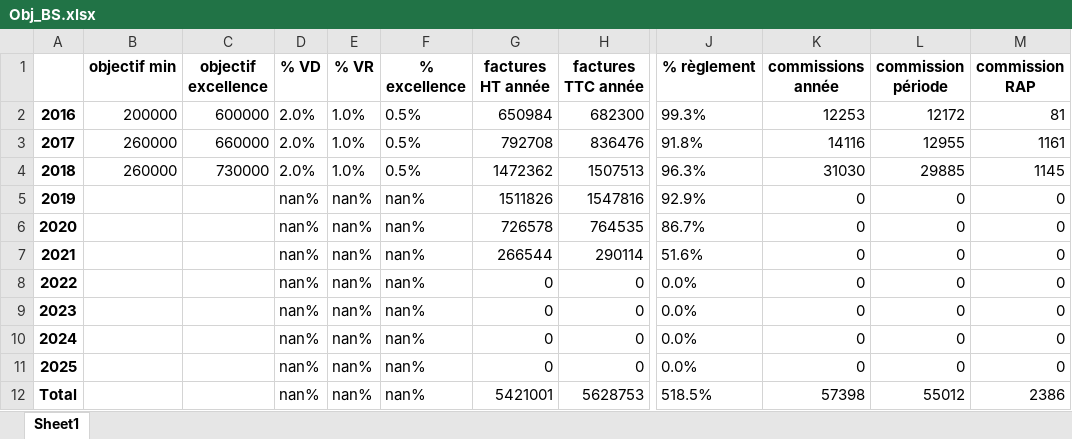
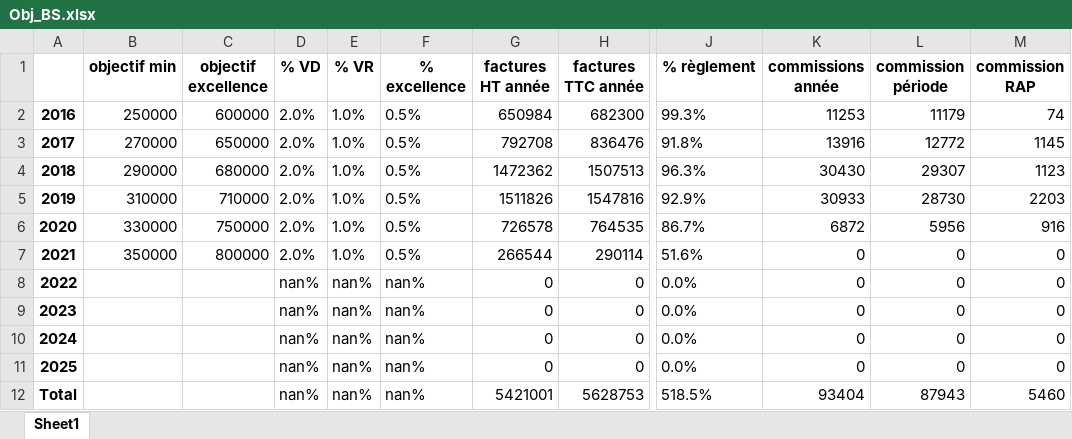
Before and after one commit to abenjemi/Commissions-Calculation, an Excel workbook: Obj_BS.xlsx, sheet Sheet1, drawn as a sheet; only a part is shown, gaps mark what is left out; values as stored, in another font and other column widths than the file's, no borders; the diff names each change by its address in the sheet, - before the commit and + after, or states it on an @@ line.

```diff
--- a/Obj_BS.xlsx (sheet Sheet1)
+++ b/Obj_BS.xlsx (sheet Sheet1)
-B2 (objectif min): 200000
+B2 (objectif min): 250000
-K2 (commissions année): 12253
+K2 (commissions année): 11253
-L2 (commission période): 12172
+L2 (commission période): 11179
-M2 (commission RAP): 81
+M2 (commission RAP): 74
-B3 (objectif min): 260000
+B3 (objectif min): 270000
-C3 (objectif excellence): 660000
+C3 (objectif excellence): 650000
-K3 (commissions année): 14116
+K3 (commissions année): 13916
-L3 (commission période): 12955
+L3 (commission période): 12772
-M3 (commission RAP): 1161
+M3 (commission RAP): 1145
-B4 (objectif min): 260000
+B4 (objectif min): 290000
-C4 (objectif excellence): 730000
+C4 (objectif excellence): 680000
-K4 (commissions année): 31030
+K4 (commissions année): 30430
-L4 (commission période): 29885
+L4 (commission période): 29307
-M4 (commission RAP): 1145
+M4 (commission RAP): 1123
-B5 (objectif min): (empty)
+B5 (objectif min): 310000
-C5 (objectif excellence): (empty)
+C5 (objectif excellence): 710000
-D5:D7 (% VD): nan%
+D5:D7 (% VD): 2.0%
-E5:E7 (% VR): nan%
+E5:E7 (% VR): 1.0%
-F5:F7 (% excellence): nan%
+F5:F7 (% excellence): 0.5%
-K5 (commissions année): 0
+K5 (commissions année): 30933
-L5 (commission période): 0
+L5 (commission période): 28730
-M5 (commission RAP): 0
+M5 (commission RAP): 2203
-B6 (objectif min): (empty)
+B6 (objectif min): 330000
-C6 (objectif excellence): (empty)
+C6 (objectif excellence): 750000
-K6 (commissions année): 0
+K6 (commissions année): 6872
-L6 (commission période): 0
+L6 (commission période): 5956
-M6 (commission RAP): 0
+M6 (commission RAP): 916
-B7 (objectif min): (empty)
+B7 (objectif min): 350000
-C7 (objectif excellence): (empty)
+C7 (objectif excellence): 800000
-K12 (commissions année): 57398
+K12 (commissions année): 93404
-L12 (commission période): 55012
+L12 (commission période): 87943
-M12 (commission RAP): 2386
+M12 (commission RAP): 5460
```
Also changed, not shown: Commissions_BejaouiS_SaidiA_details.xlsx, Commissions_BejaouiS_periode_saisie.xlsx, 13 other files.
